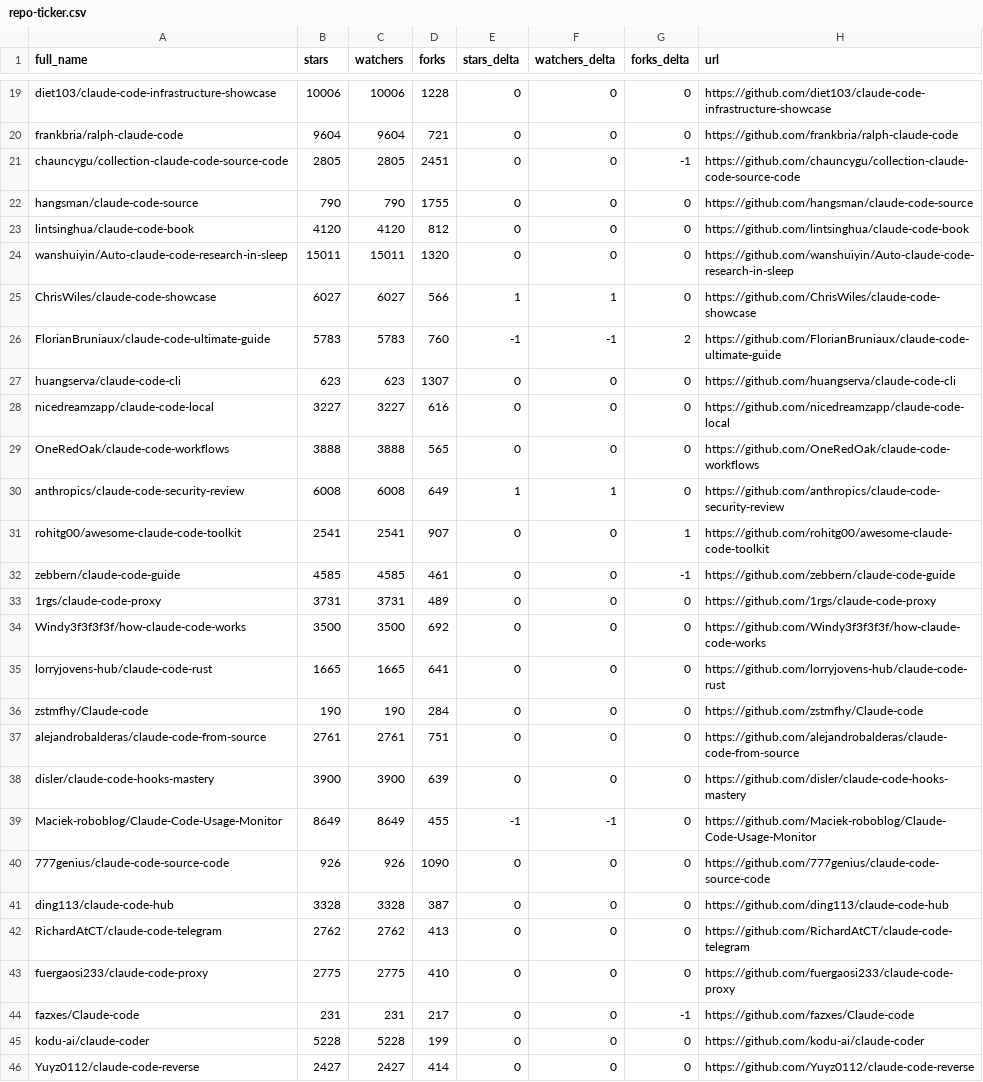
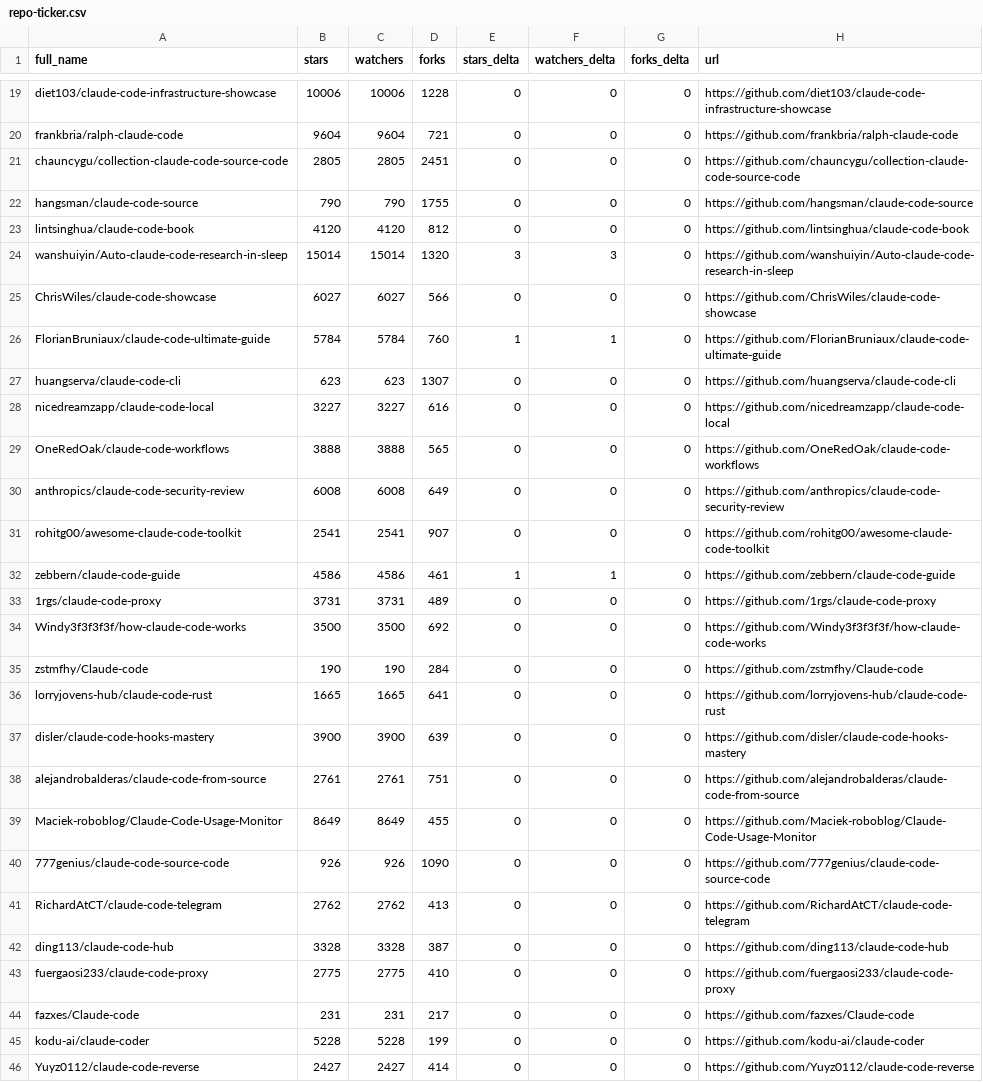
Before and after one commit to GladLuter/awesome-claude-code, a CSV file: data/repo-ticker.csv, drawn as a sheet; only a part is shown, gaps mark what is left out; the diff covers the shown part only.

```diff
--- a/data/repo-ticker.csv
+++ b/data/repo-ticker.csv
@@ -20,8 +20,8 @@ diet103/claude-code-infrastructure-showcase,10006,10006,1228,0,0,0,https://githu
 frankbria/ralph-claude-code,9604,9604,721,0,0,0,https://github.com/frankbria/ralph-claude-code
-chauncygu/collection-claude-code-source-code,2805,2805,2451,0,0,-1,https://github.com/chauncygu/collection-claude-code-source-code
+chauncygu/collection-claude-code-source-code,2805,2805,2451,0,0,0,https://github.com/chauncygu/collection-claude-code-source-code
 hangsman/claude-code-source,790,790,1755,0,0,0,https://github.com/hangsman/claude-code-source
 lintsinghua/claude-code-book,4120,4120,812,0,0,0,https://github.com/lintsinghua/claude-code-book
-wanshuiyin/Auto-claude-code-research-in-sleep,15011,15011,1320,0,0,0,https://github.com/wanshuiyin/Auto-claude-code-research-in-sleep
-ChrisWiles/claude-code-showcase,6027,6027,566,1,1,0,https://github.com/ChrisWiles/claude-code-showcase
-FlorianBruniaux/claude-code-ultimate-guide,5783,5783,760,-1,-1,2,https://github.com/FlorianBruniaux/claude-code-ultimate-guide
+wanshuiyin/Auto-claude-code-research-in-sleep,15014,15014,1320,3,3,0,https://github.com/wanshuiyin/Auto-claude-code-research-in-sleep
+ChrisWiles/claude-code-showcase,6027,6027,566,0,0,0,https://github.com/ChrisWiles/claude-code-showcase
+FlorianBruniaux/claude-code-ultimate-guide,5784,5784,760,1,1,0,https://github.com/FlorianBruniaux/claude-code-ultimate-guide
 huangserva/claude-code-cli,623,623,1307,0,0,0,https://github.com/huangserva/claude-code-cli
@@ -29,17 +29,17 @@ nicedreamzapp/claude-code-local,3227,3227,616,0,0,0,https://github.com/nicedream
 OneRedOak/claude-code-workflows,3888,3888,565,0,0,0,https://github.com/OneRedOak/claude-code-workflows
-anthropics/claude-code-security-review,6008,6008,649,1,1,0,https://github.com/anthropics/claude-code-security-review
-rohitg00/awesome-claude-code-toolkit,2541,2541,907,0,0,1,https://github.com/rohitg00/awesome-claude-code-toolkit
-zebbern/claude-code-guide,4585,4585,461,0,0,-1,https://github.com/zebbern/claude-code-guide
+anthropics/claude-code-security-review,6008,6008,649,0,0,0,https://github.com/anthropics/claude-code-security-review
+rohitg00/awesome-claude-code-toolkit,2541,2541,907,0,0,0,https://github.com/rohitg00/awesome-claude-code-toolkit
+zebbern/claude-code-guide,4586,4586,461,1,1,0,https://github.com/zebbern/claude-code-guide
 1rgs/claude-code-proxy,3731,3731,489,0,0,0,https://github.com/1rgs/claude-code-proxy
 Windy3f3f3f3f/how-claude-code-works,3500,3500,692,0,0,0,https://github.com/Windy3f3f3f3f/how-claude-code-works
+zstmfhy/Claude-code,190,190,284,0,0,0,https://github.com/zstmfhy/Claude-code
 lorryjovens-hub/claude-code-rust,1665,1665,641,0,0,0,https://github.com/lorryjovens-hub/claude-code-rust
-zstmfhy/Claude-code,190,190,284,0,0,0,https://github.com/zstmfhy/Claude-code
+disler/claude-code-hooks-mastery,3900,3900,639,0,0,0,https://github.com/disler/claude-code-hooks-mastery
 alejandrobalderas/claude-code-from-source,2761,2761,751,0,0,0,https://github.com/alejandrobalderas/claude-code-from-source
-disler/claude-code-hooks-mastery,3900,3900,639,0,0,0,https://github.com/disler/claude-code-hooks-mastery
-Maciek-roboblog/Claude-Code-Usage-Monitor,8649,8649,455,-1,-1,0,https://github.com/Maciek-roboblog/Claude-Code-Usage-Monitor
+Maciek-roboblog/Claude-Code-Usage-Monitor,8649,8649,455,0,0,0,https://github.com/Maciek-roboblog/Claude-Code-Usage-Monitor
 777genius/claude-code-source-code,926,926,1090,0,0,0,https://github.com/777genius/claude-code-source-code
+RichardAtCT/claude-code-telegram,2762,2762,413,0,0,0,https://github.com/RichardAtCT/claude-code-telegram
 ding113/claude-code-hub,3328,3328,387,0,0,0,https://github.com/ding113/claude-code-hub
-RichardAtCT/claude-code-telegram,2762,2762,413,0,0,0,https://github.com/RichardAtCT/claude-code-telegram
 fuergaosi233/claude-code-proxy,2775,2775,410,0,0,0,https://github.com/fuergaosi233/claude-code-proxy
-fazxes/Claude-code,231,231,217,0,0,-1,https://github.com/fazxes/Claude-code
+fazxes/Claude-code,231,231,217,0,0,0,https://github.com/fazxes/Claude-code
 kodu-ai/claude-coder,5228,5228,199,0,0,0,https://github.com/kodu-ai/claude-coder
```
Also changed, not shown: 2 added rows, 2 removed rows and 103 edited cells elsewhere in this file, 2 other files.
